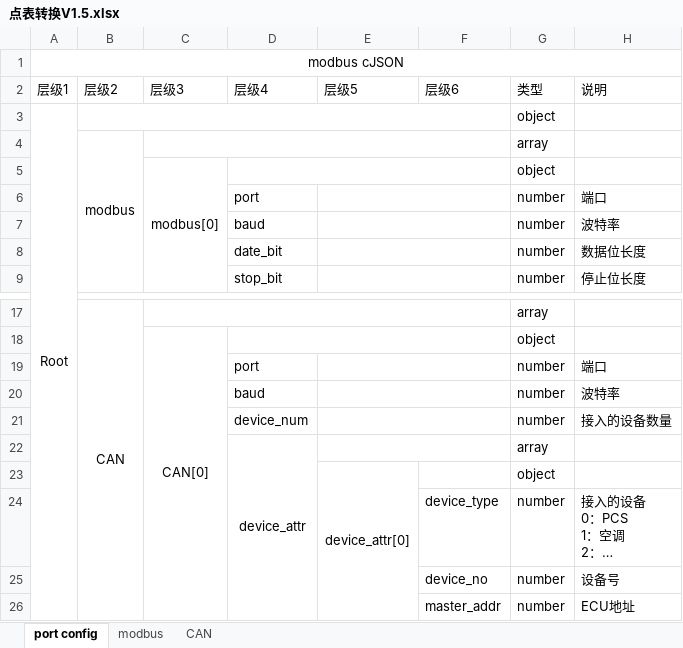
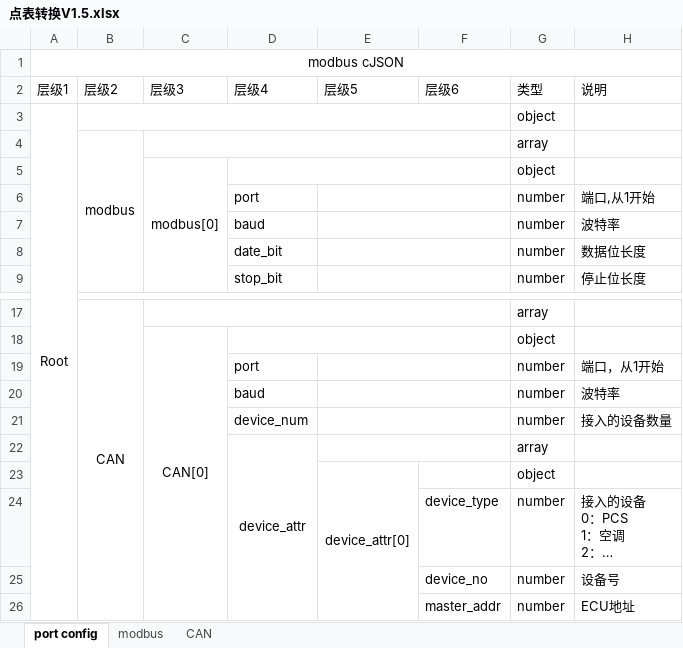
Before and after one commit to LukKaHong/BCU_debug, an Excel workbook: User/Protocol/点表转换V1.5.xlsx, sheet port config, drawn as a sheet; only a part is shown, gaps mark what is left out; long unchanged cells end in …; values as stored, in another font and other column widths than the file's, no borders; the diff names each change by its address in the sheet, - before the commit and + after, or states it on an @@ line.

```diff
--- a/User/Protocol/点表转换V1.5.xlsx (sheet port config)
+++ b/User/Protocol/点表转换V1.5.xlsx (sheet port config)
-H6 (说明): 端口
+H6 (说明): 端口,从1开始
-H19 (说明): 端口
+H19 (说明): 端口，从1开始
```
Also changed, not shown: 30 other files.
